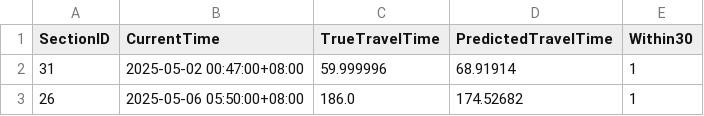
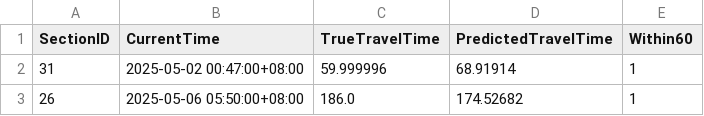
Before and after one commit to AtticusFan/freeway-AI-contest-2025, a CSV file: result/travelTime/15min/GRU_TravelTime_15min_predictions_v3.csv, drawn as a sheet; only a part is shown.

```diff
--- a/result/travelTime/15min/GRU_TravelTime_15min_predictions_v3.csv
+++ b/result/travelTime/15min/GRU_TravelTime_15min_predictions_v3.csv
@@ -1,2 +1,2 @@
-SectionID,CurrentTime,TrueTravelTime,PredictedTravelTime,Within30
+SectionID,CurrentTime,TrueTravelTime,PredictedTravelTime,Within60
 31,2025-05-02 00:47:00+08:00,59.999996,68.91914,1
```
Also changed, not shown: result/travelTime/30min/GRU_TravelTime_30min_predictions_v3.csv, result/travelTime/5min/GRU_TravelTime_5min_predictions_v3.csv, 20 other files.
